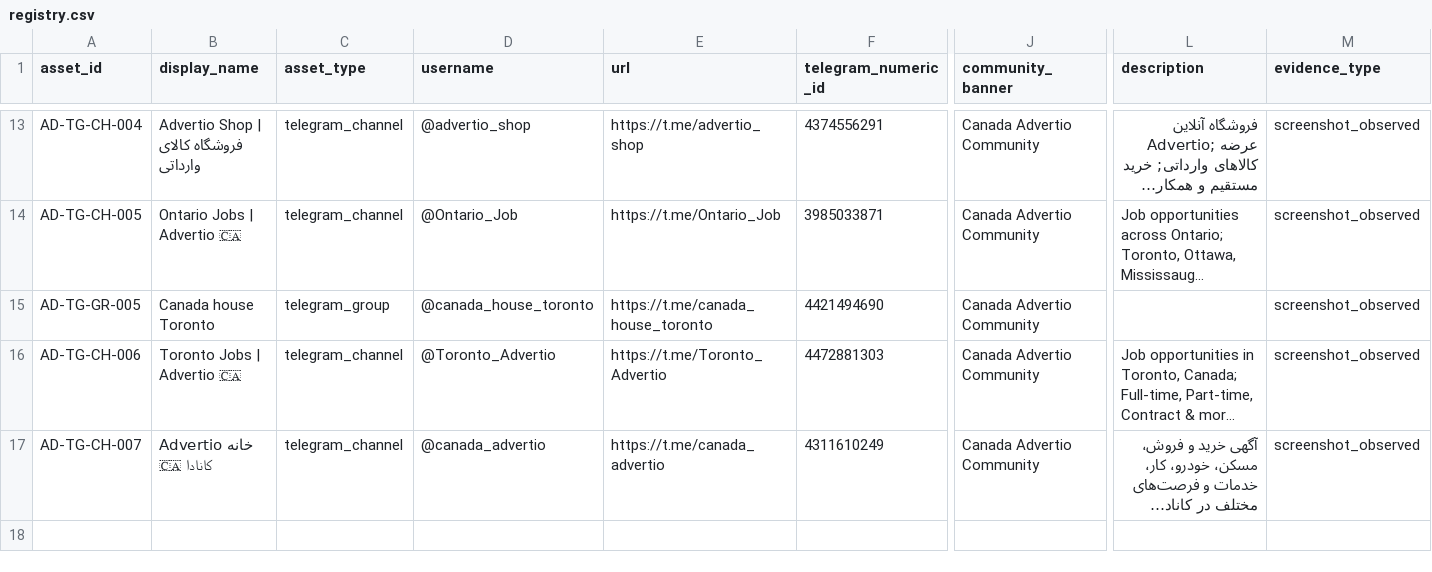
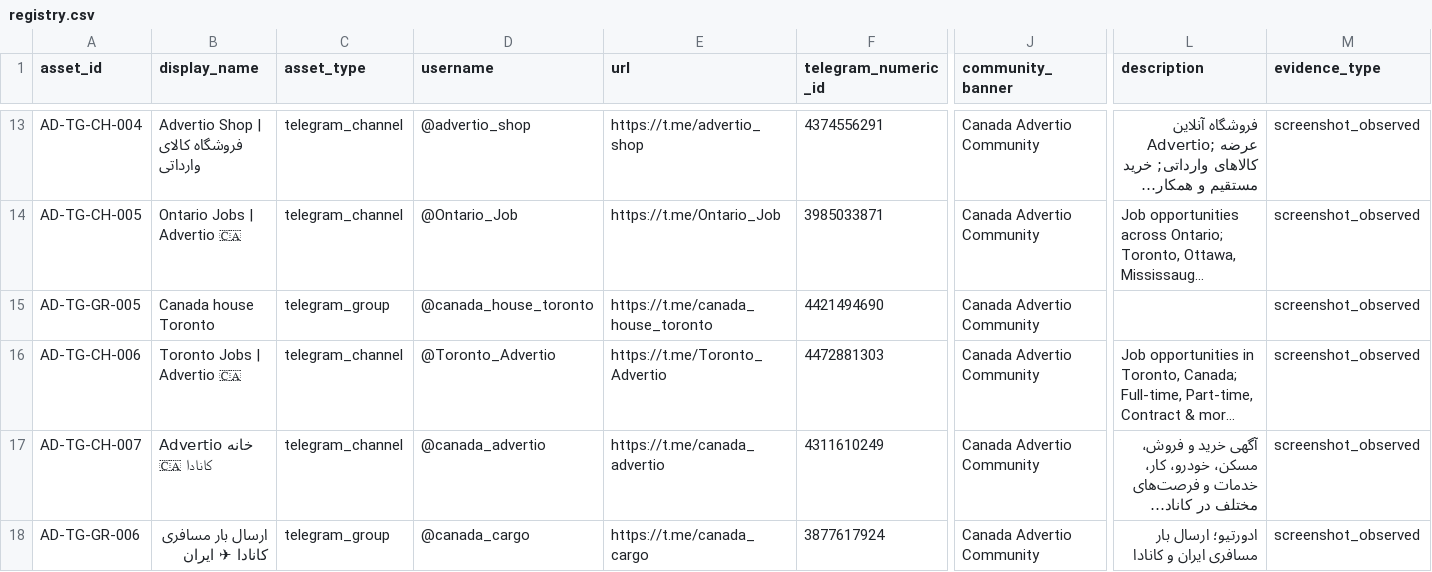
Before and after one commit to abolfazl2600/Advertio, a CSV file: 15-communication-assets/registry.csv, drawn as a sheet; only a part is shown, gaps mark what is left out; long unchanged cells end in …; rows hold the shown columns only; the diff names each change by its address in the sheet, - before the commit and + after, or states it on an @@ line.

Commit message:
docs(telegram): register Canada–Iran cargo group @canada_cargo

```diff
--- a/15-communication-assets/registry.csv
+++ b/15-communication-assets/registry.csv
+row 18: AD-TG-GR-006 | ارسال بار مسافری کانادا ✈ ایران | telegram_group | @canada_cargo | https://t.me/canada_cargo | 3877617924 | Canada Advertio Community | ادورتیو؛ ارسال بار مسافری ایران و کانادا | screenshot_observed
```
